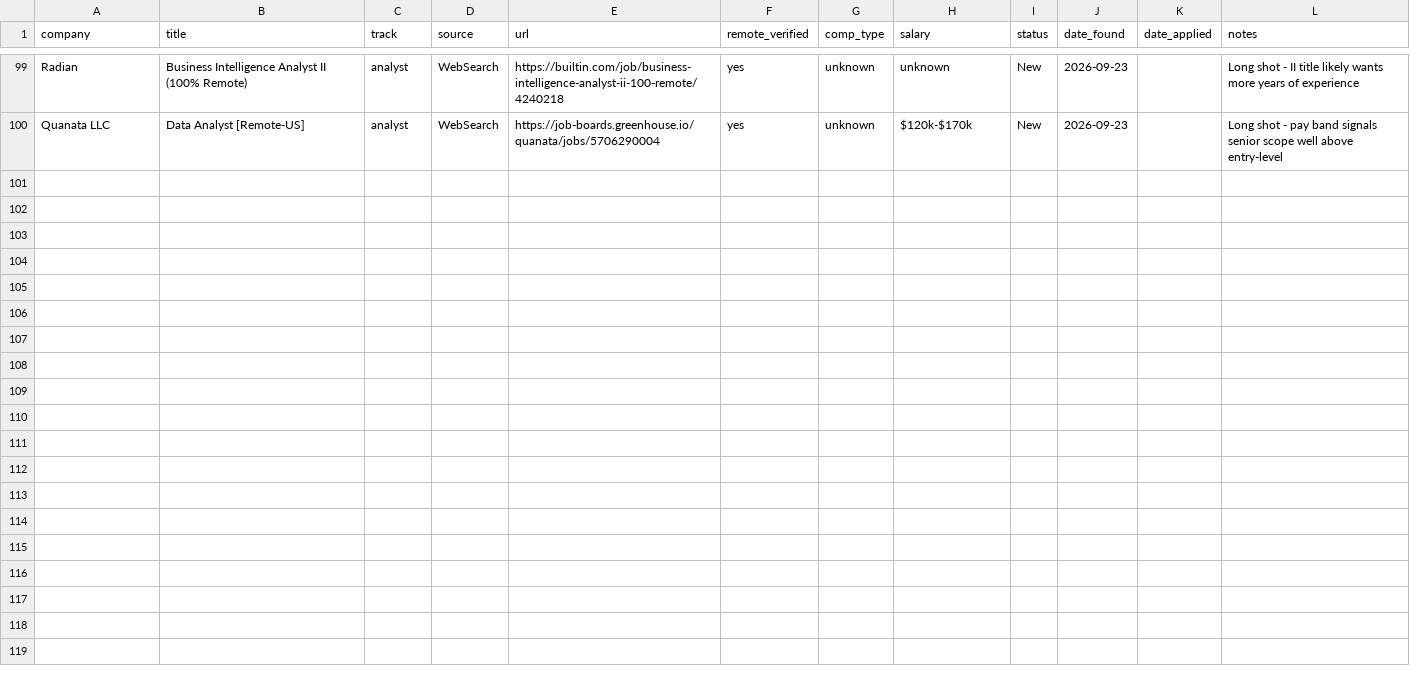
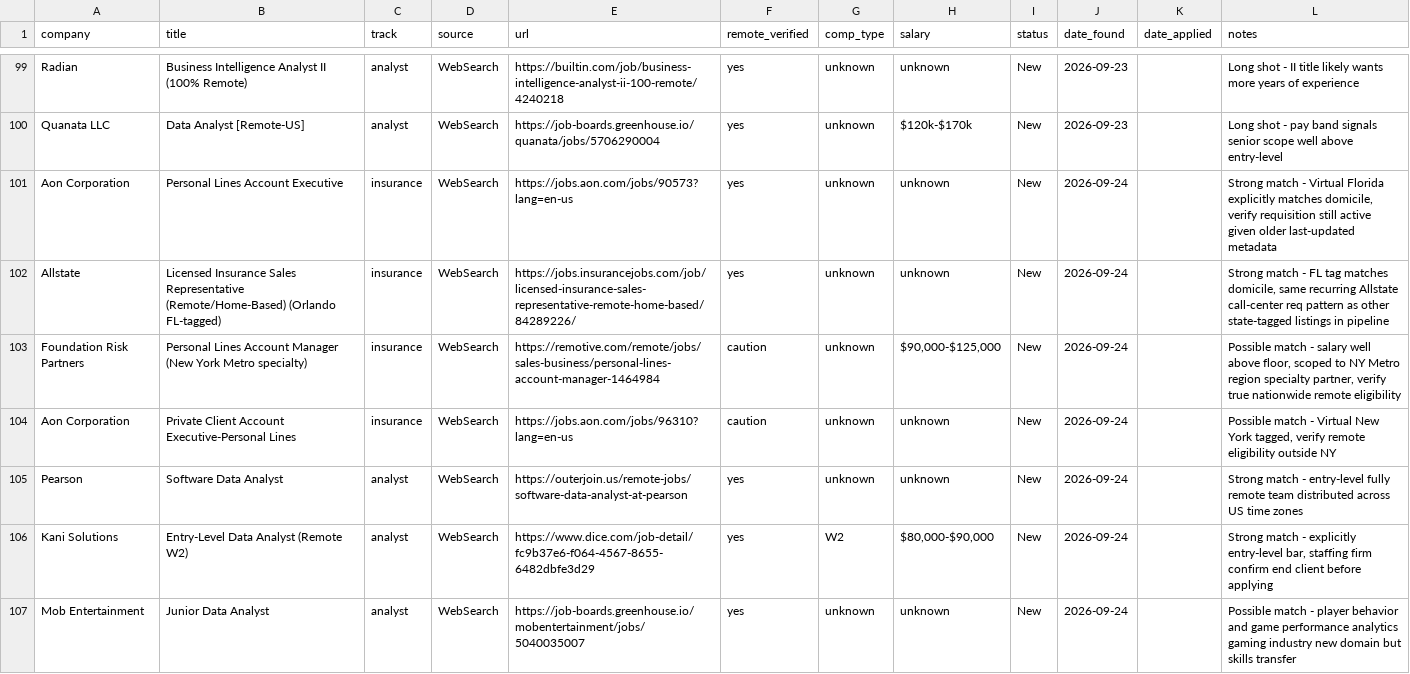
Before and after one commit to YaserHabibi76/ai-job-search-2.0, a CSV file: pipeline/tracker.csv, drawn as a sheet; only a part is shown, gaps mark what is left out; the diff covers the shown part only.

Commit message:
Daily job search run 2026-09-24

```diff
--- a/pipeline/tracker.csv
+++ b/pipeline/tracker.csv
@@ -100 +100,8 @@ Radian,Business Intelligence Analyst II (100% Remote),analyst,WebSearch,https://
 Quanata LLC,Data Analyst [Remote-US],analyst,WebSearch,https://job-boards.greenhouse.io/quanata/jobs/5706290004,yes,unknown,"$120k-$170k",New,2026-09-23,,Long shot - pay band signals senior scope well above entry-level
+Aon Corporation,Personal Lines Account Executive,insurance,WebSearch,https://jobs.aon.com/jobs/90573?lang=en-us,yes,unknown,unknown,New,2026-09-24,,"Strong match - Virtual Florida explicitly matches domicile, verify requisition still active given older last-updated metadata"
+Allstate,Licensed Insurance Sales Representative (Remote/Home-Based) (Orlando FL-tagged),insurance,WebSearch,https://jobs.insurancejobs.com/job/licensed-insurance-sales-representative-remote-home-based/84289226/,yes,unknown,unknown,New,2026-09-24,,"Strong match - FL tag matches domicile, same recurring Allstate call-center req pattern as other state-tagged listings in pipeline"
+Foundation Risk Partners,Personal Lines Account Manager (New York Metro specialty),insurance,WebSearch,https://remotive.com/remote/jobs/sales-business/personal-lines-account-manager-1464984,caution,unknown,"$90,000-$125,000",New,2026-09-24,,"Possible match - salary well above floor, scoped to NY Metro region specialty partner, verify true nationwide remote eligibility"
+Aon Corporation,Private Client Account Executive-Personal Lines,insurance,WebSearch,https://jobs.aon.com/jobs/96310?lang=en-us,caution,unknown,unknown,New,2026-09-24,,"Possible match - Virtual New York tagged, verify remote eligibility outside NY"
+Pearson,Software Data Analyst,analyst,WebSearch,https://outerjoin.us/remote-jobs/software-data-analyst-at-pearson,yes,unknown,unknown,New,2026-09-24,,Strong match - entry-level fully remote team distributed across US time zones
+Kani Solutions,Entry-Level Data Analyst (Remote W2),analyst,WebSearch,https://www.dice.com/job-detail/fc9b37e6-f064-4567-8655-6482dbfe3d29,yes,W2,"$80,000-$90,000",New,2026-09-24,,"Strong match - explicitly entry-level bar, staffing firm confirm end client before applying"
+Mob Entertainment,Junior Data Analyst,analyst,WebSearch,https://job-boards.greenhouse.io/mobentertainment/jobs/5040035007,yes,unknown,unknown,New,2026-09-24,,Possible match - player behavior and game performance analytics gaming industry new domain but skills transfer
```
Also changed, not shown: 6 added rows elsewhere in this file, 1 other file.
